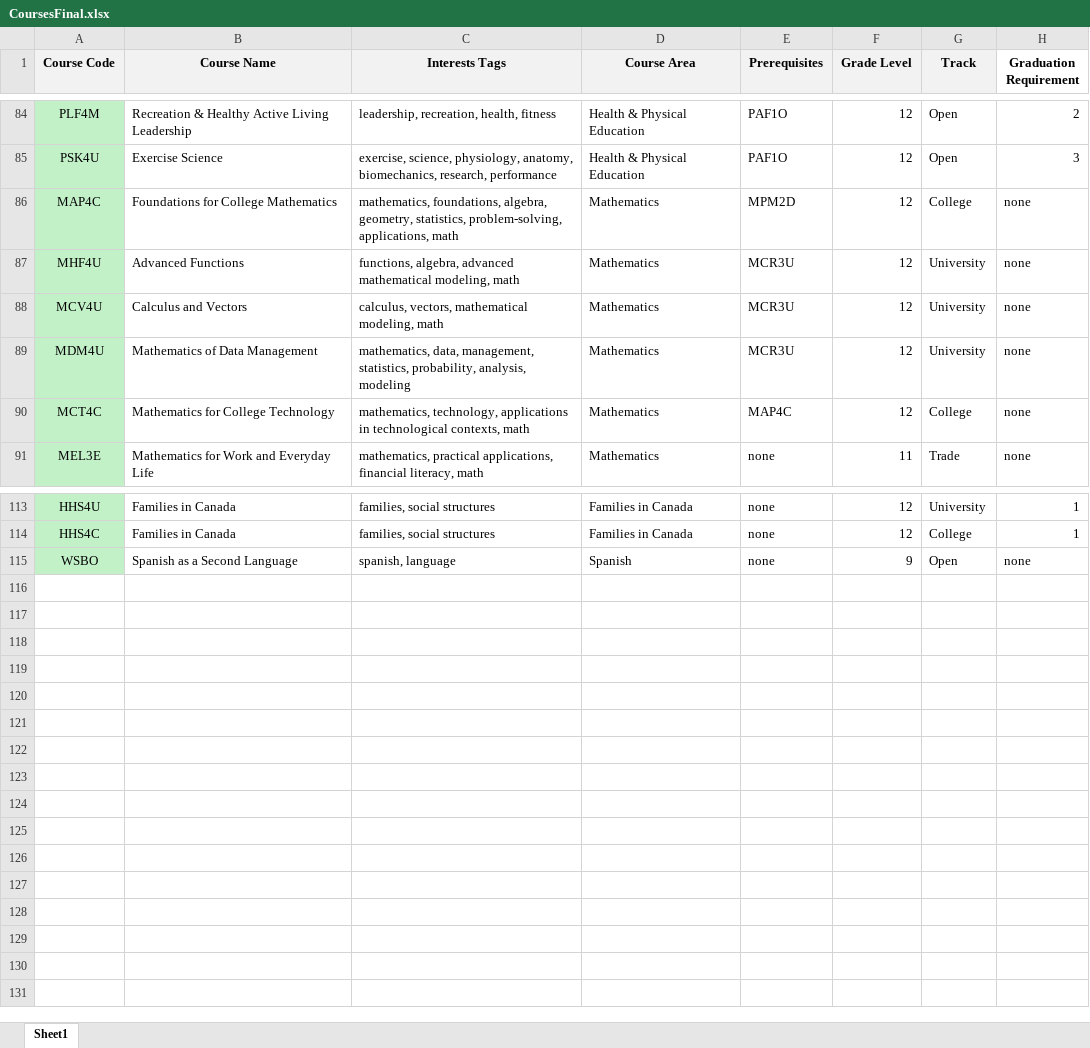
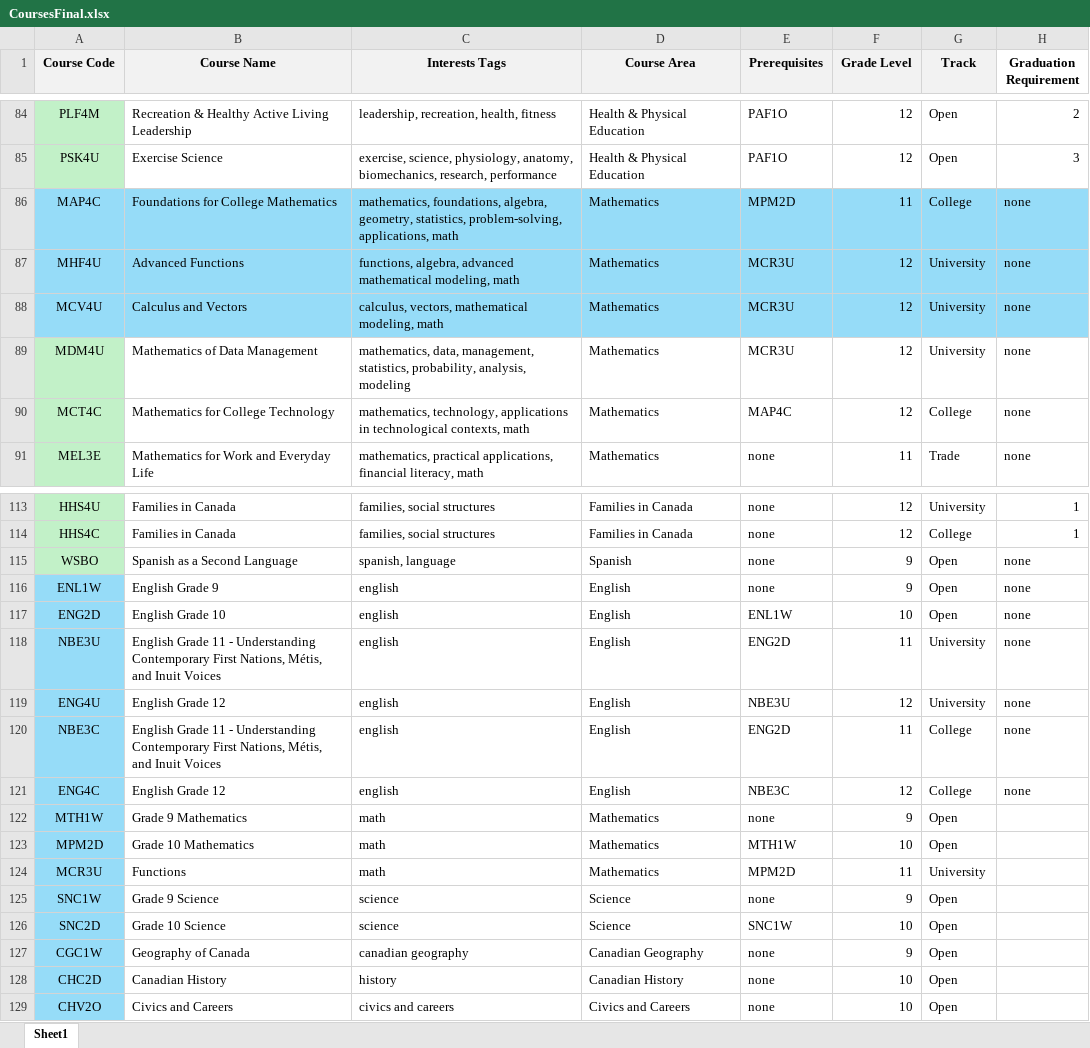
Before and after one commit to ElliottStarosta/Course-planner-summative, an Excel workbook: CoursesFinal.xlsx, sheet Sheet1, drawn as a sheet; only a part is shown, gaps mark what is left out; values as stored, in another font and other column widths than the file's, no borders; the diff names each change by its address in the sheet, - before the commit and + after, or states it on an @@ line.

Commit message:
updated excel data

```diff
--- a/CoursesFinal.xlsx (sheet Sheet1)
+++ b/CoursesFinal.xlsx (sheet Sheet1)
-A86:A88 fill: #C2F1C8
+A86:A88 fill: #96DCF8
-B86:H88 fill: none
+B86:H88 fill: #96DCF8
-F86 (Grade Level): 12
+F86 (Grade Level): 11
+row 116: ENL1W | English Grade 9 | english | English | none | 9 | Open | none
+row 117: ENG2D | English Grade 10 | english | English | ENL1W | 10 | Open | none
+row 118: NBE3U | English Grade 11 - Understanding Contemporary First Nations, Métis, and Inuit Voices | english | English | ENG2D | 11 | University | none
+row 119: ENG4U | English Grade 12 | english | English | NBE3U | 12 | University | none
+row 120: NBE3C | English Grade 11 - Understanding Contemporary First Nations, Métis, and Inuit Voices | english | English | ENG2D | 11 | College | none
+row 121: ENG4C | English Grade 12 | english | English | NBE3C | 12 | College | none
+row 122: MTH1W | Grade 9 Mathematics | math | Mathematics | none | 9 | Open
+row 123: MPM2D | Grade 10 Mathematics | math | Mathematics | MTH1W | 10 | Open
+row 124: MCR3U | Functions | math | Mathematics | MPM2D | 11 | University
+row 125: SNC1W | Grade 9 Science | science | Science | none | 9 | Open
+row 126: SNC2D | Grade 10 Science | science | Science | SNC1W | 10 | Open
+row 127: CGC1W | Geography of Canada | canadian geography | Canadian Geography | none | 9 | Open
+row 128: CHC2D | Canadian History | history | Canadian History | none | 10 | Open
+row 129: CHV2O | Civics and Careers | civics and careers | Civics and Careers | none | 10 | Open
```
Also changed, not shown: 1 other file.
